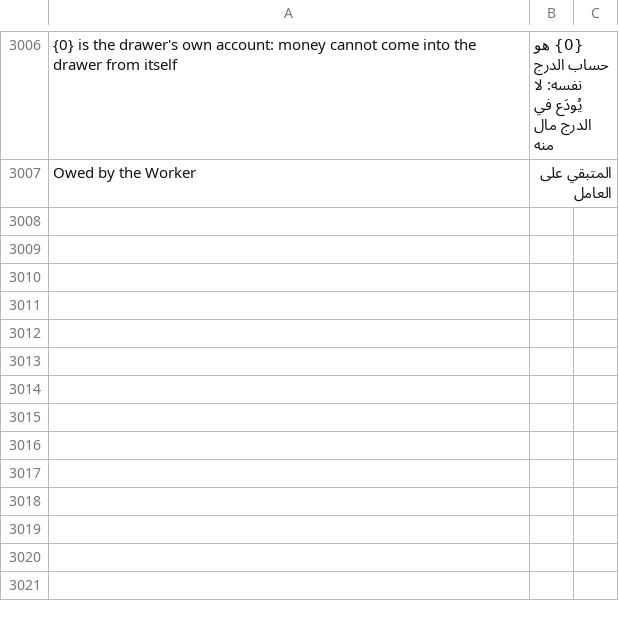
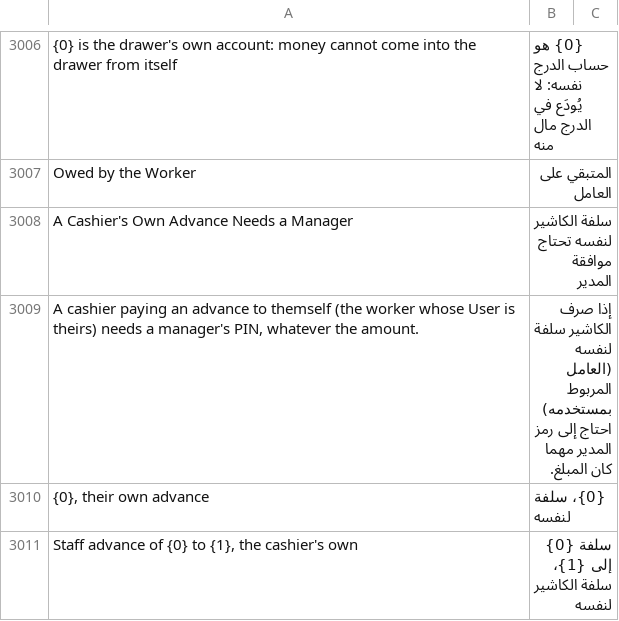
Before and after one commit to ahmadibrahimdev47/resto, a CSV file: resto/translations/ar.csv, drawn as a sheet; only a part is shown, gaps mark what is left out.

```diff
--- a/resto/translations/ar.csv
+++ b/resto/translations/ar.csv
@@ -3007 +3007,5 @@
 "Owed by the Worker","المتبقي على العامل",""
+"A Cashier's Own Advance Needs a Manager","سلفة الكاشير لنفسه تحتاج موافقة المدير",""
+"A cashier paying an advance to themself (the worker whose User is theirs) needs a manager's PIN, whatever the amount.","إذا صرف الكاشير سلفة لنفسه (العامل المربوط بمستخدمه) احتاج إلى رمز المدير مهما كان المبلغ.",""
+"{0}, their own advance","{0}، سلفة لنفسه",""
+"Staff advance of {0} to {1}, the cashier's own","سلفة {0} إلى {1}، سلفة الكاشير لنفسه",""
```
Also changed, not shown: 5 other files.
